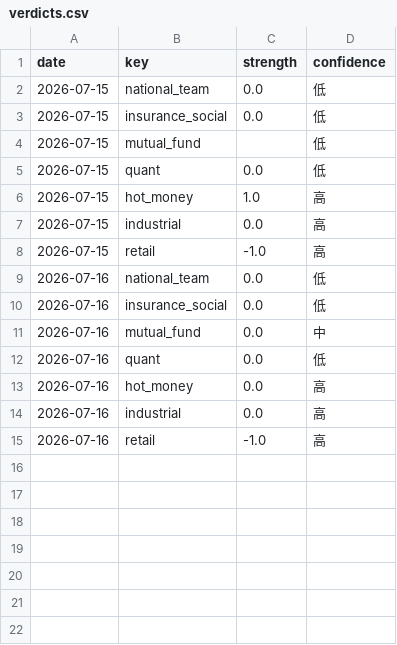
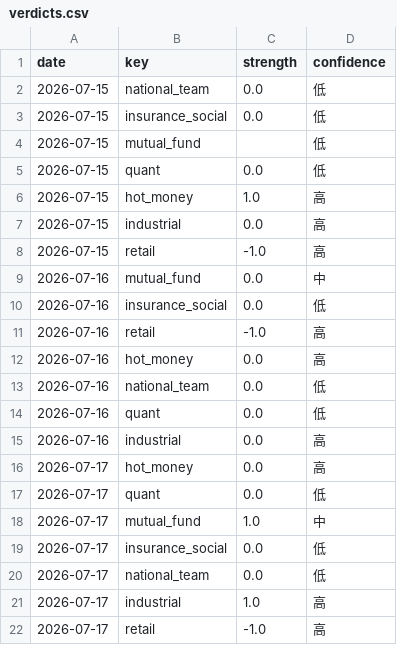
Before and after one commit to zz497676-ai/stock, a CSV file: data/verdicts.csv, drawn as a sheet.

```diff
--- a/data/verdicts.csv
+++ b/data/verdicts.csv
@@ -8,8 +8,15 @@ date,key,strength,confidence
 2026-07-15,retail,-1.0,高
+2026-07-16,mutual_fund,0.0,中
+2026-07-16,insurance_social,0.0,低
+2026-07-16,retail,-1.0,高
+2026-07-16,hot_money,0.0,高
 2026-07-16,national_team,0.0,低
-2026-07-16,insurance_social,0.0,低
-2026-07-16,mutual_fund,0.0,中
 2026-07-16,quant,0.0,低
-2026-07-16,hot_money,0.0,高
 2026-07-16,industrial,0.0,高
-2026-07-16,retail,-1.0,高
+2026-07-17,hot_money,0.0,高
+2026-07-17,quant,0.0,低
+2026-07-17,mutual_fund,1.0,中
+2026-07-17,insurance_social,0.0,低
+2026-07-17,national_team,0.0,低
+2026-07-17,industrial,1.0,高
+2026-07-17,retail,-1.0,高
```
Also changed, not shown: data/hot_money.csv, data/mutual_fund.csv, 13 other files.
